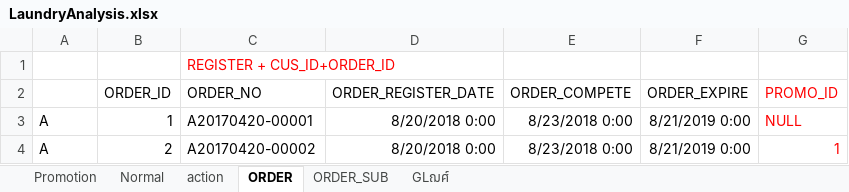
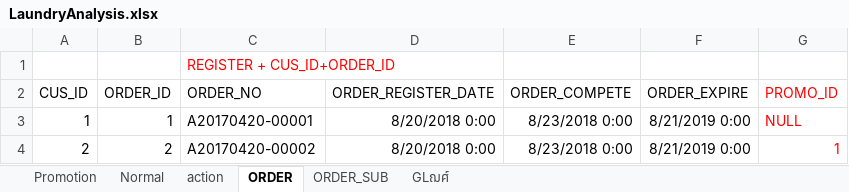
Before and after one commit to paninan/LaundryService, an Excel workbook: LaundryAnalysis.xlsx, sheet ORDER, drawn as a sheet; values as stored, in another font and other column widths than the file's, no borders; the diff names each change by its address in the sheet, - before the commit and + after, or states it on an @@ line.

```diff
--- a/LaundryAnalysis.xlsx (sheet ORDER)
+++ b/LaundryAnalysis.xlsx (sheet ORDER)
-A2: (empty)
+A2: CUS_ID
-A3 (CUS_ID): A
+A3 (CUS_ID): 1
-A4 (CUS_ID): A
+A4 (CUS_ID): 2
```
Also changed, not shown: 8 other files.
